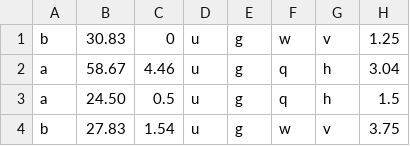
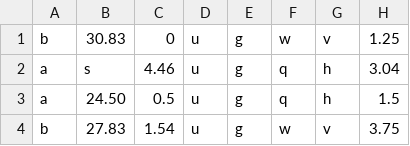
Before and after one commit to BowlOfData/dataset-explorer, a CSV file: examples/crx.csv, drawn as a sheet; only a part is shown; the diff names each change by its address in the sheet, - before the commit and + after, or states it on an @@ line.

Commit message:
some data functions

```diff
--- a/examples/crx.csv
+++ b/examples/crx.csv
-B2: 58.67
+B2: s
```
Also changed, not shown: 2 other files.
